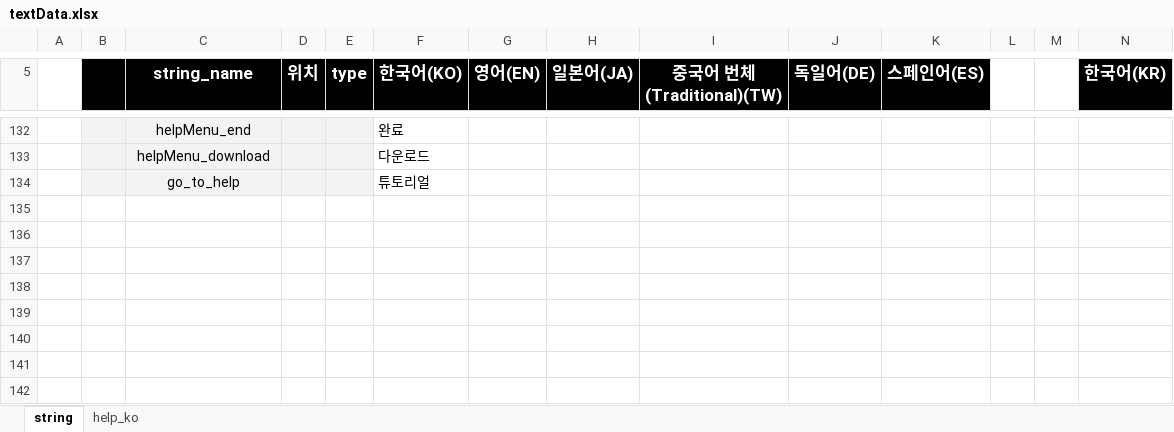
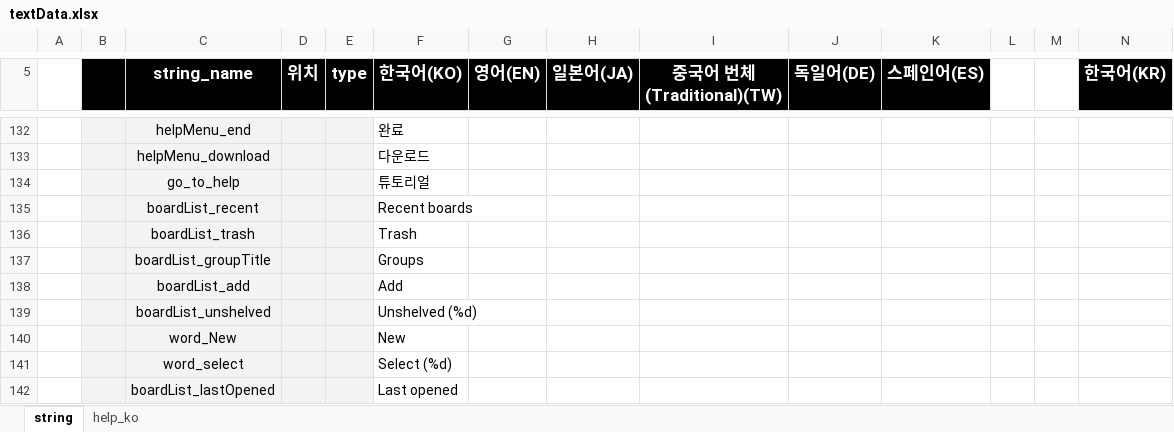
Before and after one commit to ImNoahDev/GridaBoard2, an Excel workbook: src/GridaBoard/language/textData.xlsx, sheet string, drawn as a sheet; only a part is shown, gaps mark what is left out; values as stored, in another font and other column widths than the file's, no borders; charts and pictures not drawn; rows hold the shown columns only; the diff names each change by its address in the sheet, - before the commit and + after, or states it on an @@ line.

```diff
--- a/src/GridaBoard/language/textData.xlsx (sheet string)
+++ b/src/GridaBoard/language/textData.xlsx (sheet string)
+row 135:  |  | boardList_recent |  |  | Recent boards
+row 136:  |  | boardList_trash |  |  | Trash
+row 137:  |  | boardList_groupTitle |  |  | Groups
+row 138:  |  | boardList_add |  |  | Add
+row 139:  |  | boardList_unshelved |  |  | Unshelved (%d)
+row 140:  |  | word_New |  |  | New
+row 141:  |  | word_select |  |  | Select (%d)
+row 142:  |  | boardList_lastOpened |  |  | Last opened
```
Also changed, not shown: sheet help_ko, 5 other files.
